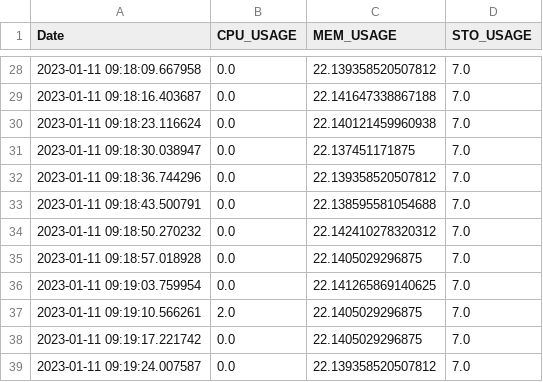
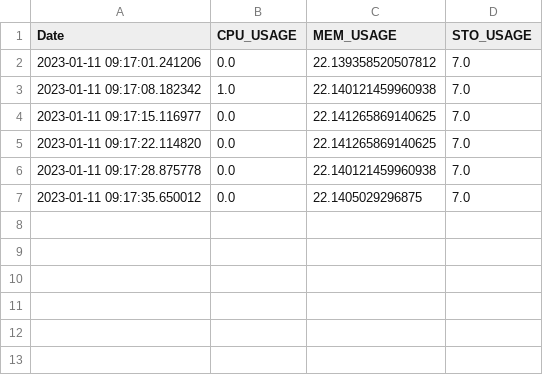
Before and after one commit to AdnaneEz-zaim/monitoring, a CSV file: leodagan.telecomste.net_hardwareUsage.csv, drawn as a sheet; only a part is shown, gaps mark what is left out; the diff covers the shown part only.

```diff
--- a/leodagan.telecomste.net_hardwareUsage.csv
+++ b/leodagan.telecomste.net_hardwareUsage.csv
@@ -28,12 +2,6 @@ Date,CPU_USAGE,MEM_USAGE,STO_USAGE
-2023-01-11 09:18:09.667958,0.0,22.139358520507812,7.0
-2023-01-11 09:18:16.403687,0.0,22.141647338867188,7.0
-2023-01-11 09:18:23.116624,0.0,22.140121459960938,7.0
-2023-01-11 09:18:30.038947,0.0,22.137451171875,7.0
-2023-01-11 09:18:36.744296,0.0,22.139358520507812,7.0
-2023-01-11 09:18:43.500791,0.0,22.138595581054688,7.0
-2023-01-11 09:18:50.270232,0.0,22.142410278320312,7.0
-2023-01-11 09:18:57.018928,0.0,22.1405029296875,7.0
-2023-01-11 09:19:03.759954,0.0,22.141265869140625,7.0
-2023-01-11 09:19:10.566261,2.0,22.1405029296875,7.0
-2023-01-11 09:19:17.221742,0.0,22.1405029296875,7.0
-2023-01-11 09:19:24.007587,0.0,22.139358520507812,7.0
+2023-01-11 09:17:01.241206,0.0,22.139358520507812,7.0
+2023-01-11 09:17:08.182342,1.0,22.140121459960938,7.0
+2023-01-11 09:17:15.116977,0.0,22.141265869140625,7.0
+2023-01-11 09:17:22.114820,0.0,22.141265869140625,7.0
+2023-01-11 09:17:28.875778,0.0,22.140121459960938,7.0
+2023-01-11 09:17:35.650012,0.0,22.1405029296875,7.0
```
Also changed, not shown: 26 removed rows elsewhere in this file, seli.telecomste.net_hardwareUsage.csv.
